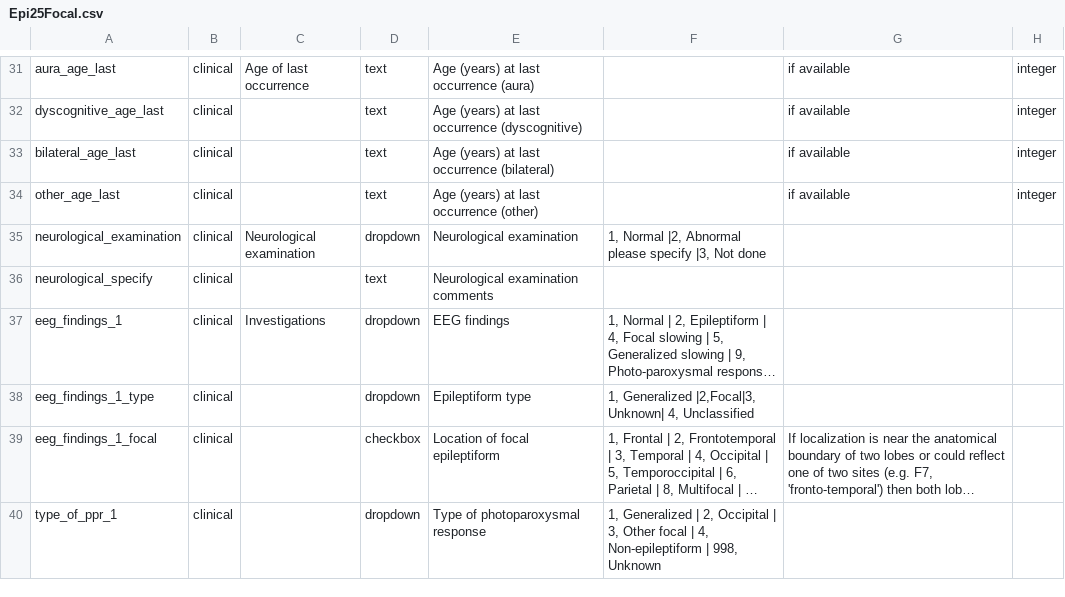
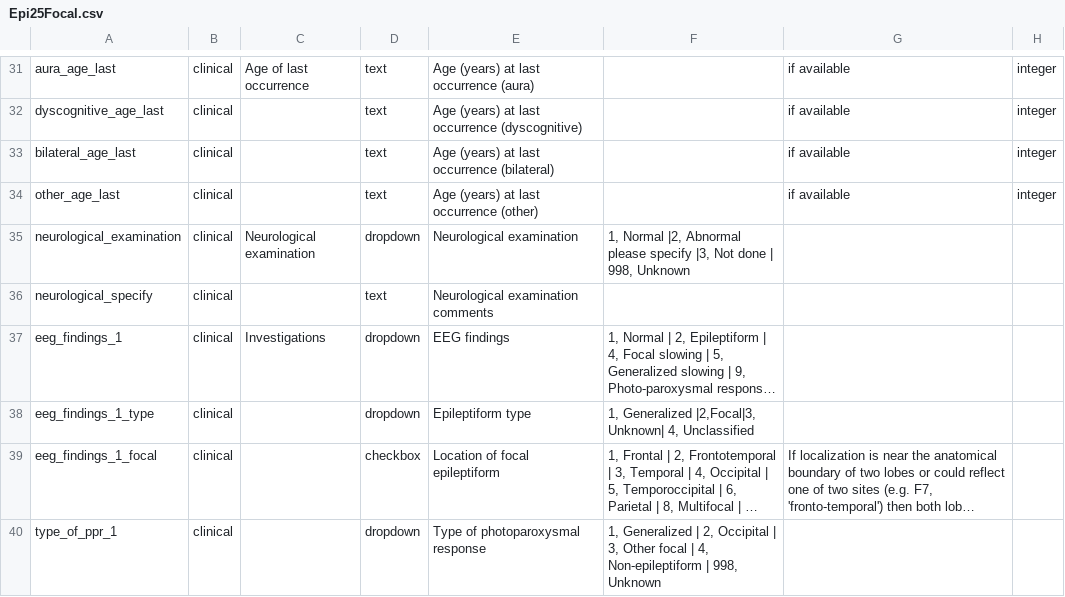
Before and after one commit to Epi25/epi25-edc, a CSV file: DataDictionaries/Epi25Focal.csv, drawn as a sheet; only a part is shown, gaps mark what is left out; long unchanged cells end in …; the diff names each change by its address in the sheet, - before the commit and + after, or states it on an @@ line.

Commit message:
Fixes #51 (eeg label) #47 (neuro examination option unknown)

```diff
--- a/DataDictionaries/Epi25Focal.csv
+++ b/DataDictionaries/Epi25Focal.csv
-F35: …Not done
+F35: …Not done | 998, Unknown
```
Also changed, not shown: DataDictionaries/Epi25EE.csv, DataDictionaries/Epi25GGE.csv.
